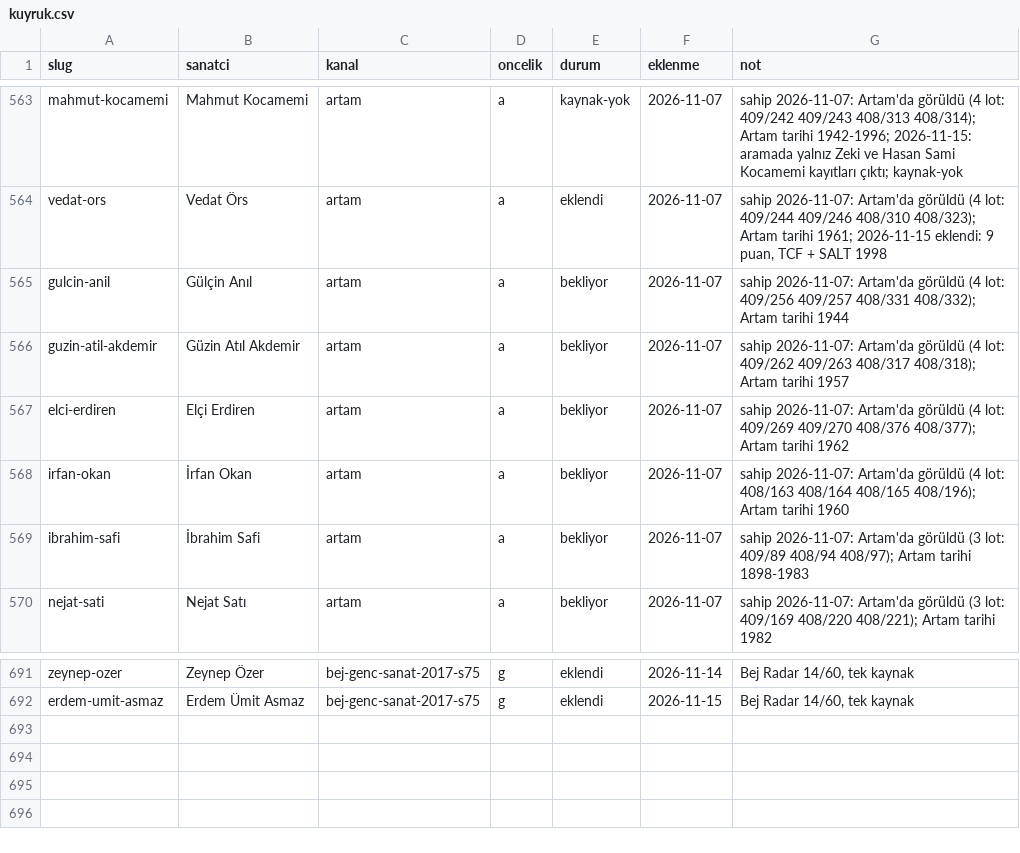
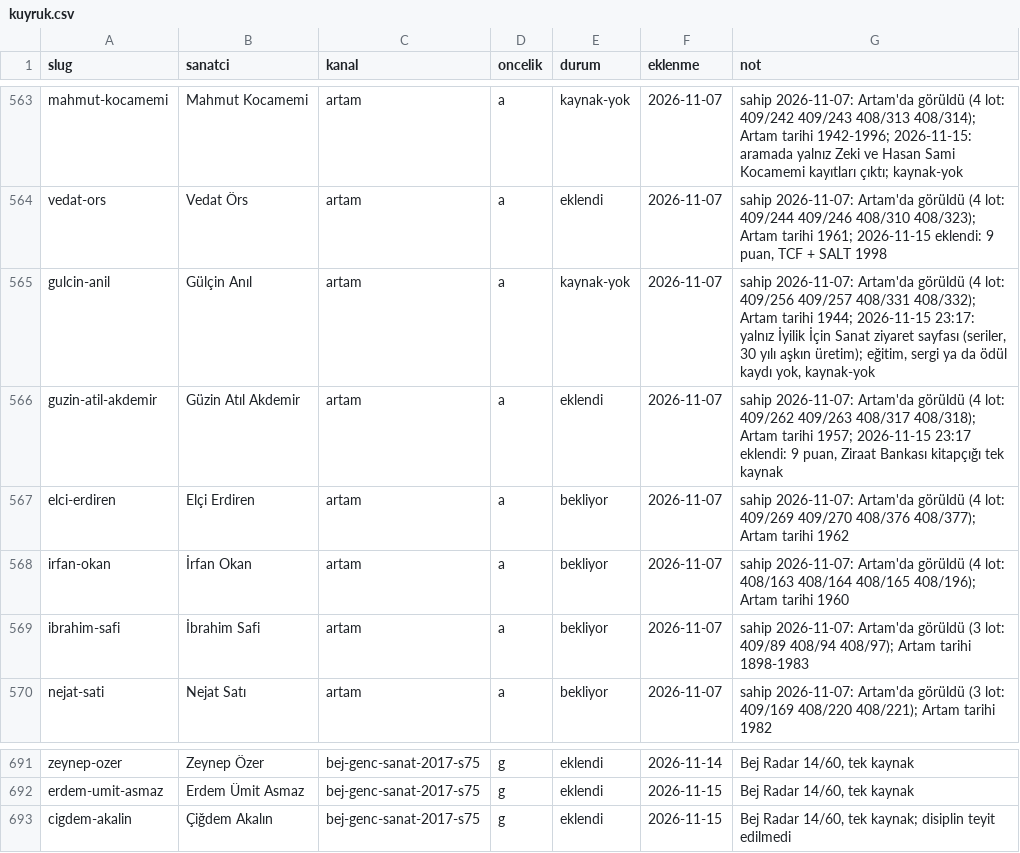
Before and after one commit to occiftci-ux/artvela-site, a CSV file: arastirma/kuyruk.csv, drawn as a sheet; only a part is shown, gaps mark what is left out.

```diff
--- a/arastirma/kuyruk.csv
+++ b/arastirma/kuyruk.csv
@@ -564,4 +564,4 @@ mahmut-kocamemi,Mahmut Kocamemi,artam,a,kaynak-yok,2026-11-07,sahip 2026-11-07:
 vedat-ors,Vedat Örs,artam,a,eklendi,2026-11-07,"sahip 2026-11-07: Artam'da görüldü (4 lot: 409/244 409/246 408/310 408/323); Artam tarihi 1961; 2026-11-15 eklendi: 9 puan, TCF + SALT 1998"
-gulcin-anil,Gülçin Anıl,artam,a,bekliyor,2026-11-07,sahip 2026-11-07: Artam'da görüldü (4 lot: 409/256 409/257 408/331 408/332); Artam tarihi 1944
-guzin-atil-akdemir,Güzin Atıl Akdemir,artam,a,bekliyor,2026-11-07,sahip 2026-11-07: Artam'da görüldü (4 lot: 409/262 409/263 408/317 408/318); Artam tarihi 1957
+gulcin-anil,Gülçin Anıl,artam,a,kaynak-yok,2026-11-07,"sahip 2026-11-07: Artam'da görüldü (4 lot: 409/256 409/257 408/331 408/332); Artam tarihi 1944; 2026-11-15 23:17: yalnız İyilik İçin Sanat ziyaret sayfası (seriler, 30 yılı aşkın üretim); eğitim, sergi ya da ödül kaydı yok, kaynak-yok"
+guzin-atil-akdemir,Güzin Atıl Akdemir,artam,a,eklendi,2026-11-07,"sahip 2026-11-07: Artam'da görüldü (4 lot: 409/262 409/263 408/317 408/318); Artam tarihi 1957; 2026-11-15 23:17 eklendi: 9 puan, Ziraat Bankası kitapçığı tek kaynak"
 elci-erdiren,Elçi Erdiren,artam,a,bekliyor,2026-11-07,sahip 2026-11-07: Artam'da görüldü (4 lot: 409/269 409/270 408/376 408/377); Artam tarihi 1962
@@ -692 +692,2 @@ zeynep-ozer,Zeynep Özer,bej-genc-sanat-2017-s75,g,eklendi,2026-11-14,"Bej Radar
 erdem-umit-asmaz,Erdem Ümit Asmaz,bej-genc-sanat-2017-s75,g,eklendi,2026-11-15,"Bej Radar 14/60, tek kaynak"
+cigdem-akalin,Çiğdem Akalın,bej-genc-sanat-2017-s75,g,eklendi,2026-11-15,"Bej Radar 14/60, tek kaynak; disiplin teyit edilmedi"
```
Also changed, not shown: arastirma/artam-sanatcilar.csv, arastirma/sanatcilar.csv, 5 other files.
